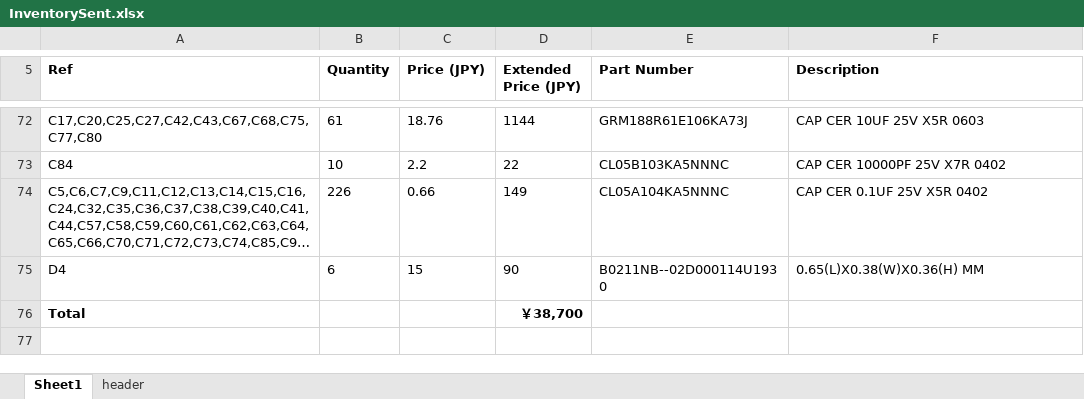
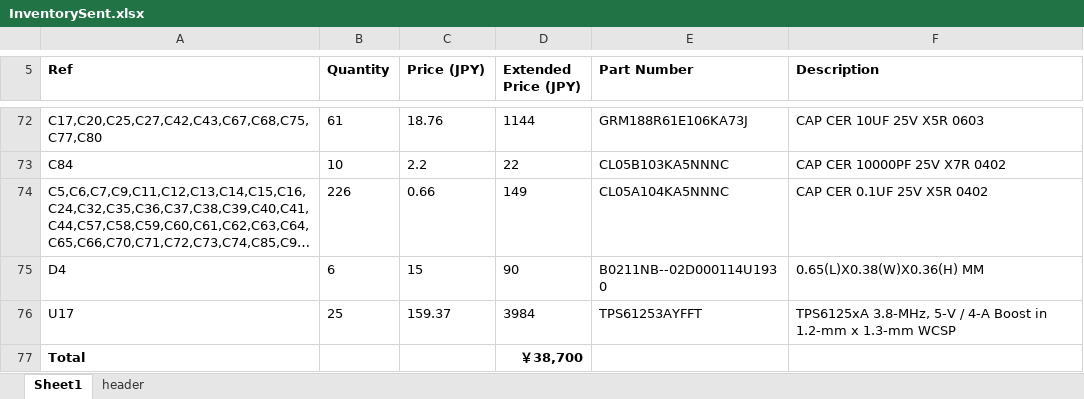
Before and after one commit to oist/smartphone-robot-cad, an Excel workbook: kicad/robot/InventorySent.xlsx, sheet Sheet1, drawn as a sheet; only a part is shown, gaps mark what is left out; long unchanged cells end in …; values as stored, in another font and other column widths than the file's, no borders; the diff names each change by its address in the sheet, - before the commit and + after, or states it on an @@ line.

Commit message:
Added TI part to inventory

```diff
--- a/kicad/robot/InventorySent.xlsx (sheet Sheet1)
+++ b/kicad/robot/InventorySent.xlsx (sheet Sheet1)
+row 76: U17 | 25 | 159.37 | 3984 | TPS61253AYFFT | TPS6125xA 3.8-MHz, 5-V / 4-A Boost in 1.2-mm x 1.3-mm WCSP
```
